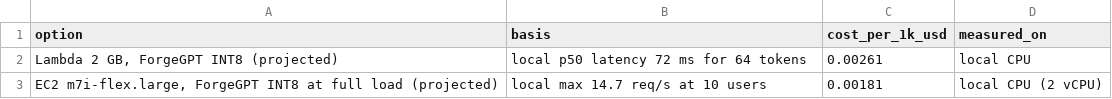
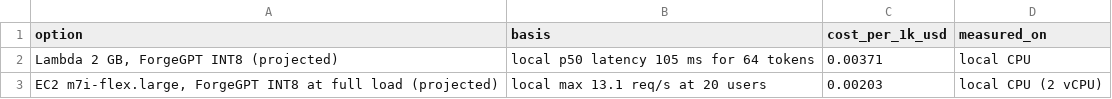
Before and after one commit to Sahil4504/forgegpt, a CSV file: benchmarks/results/cost_per_1k.csv, drawn as a sheet.

```diff
--- a/benchmarks/results/cost_per_1k.csv
+++ b/benchmarks/results/cost_per_1k.csv
@@ -1,3 +1,3 @@
 option,basis,cost_per_1k_usd,measured_on
-"Lambda 2 GB, ForgeGPT INT8 (projected)",local p50 latency 72 ms for 64 tokens,0.00261,local CPU
-"EC2 m7i-flex.large, ForgeGPT INT8 at full load (projected)",local max 14.7 req/s at 10 users,0.00181,local CPU (2 vCPU)
+"Lambda 2 GB, ForgeGPT INT8 (projected)",local p50 latency 105 ms for 64 tokens,0.00371,local CPU
+"EC2 m7i-flex.large, ForgeGPT INT8 at full load (projected)",local max 13.1 req/s at 20 users,0.00203,local CPU (2 vCPU)
```
Also changed, not shown: benchmarks/results/inference.csv, benchmarks/results/load_test_forgegpt_short.csv, 53 other files.
